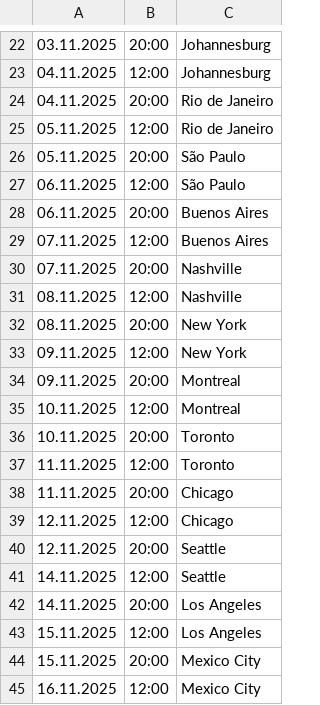
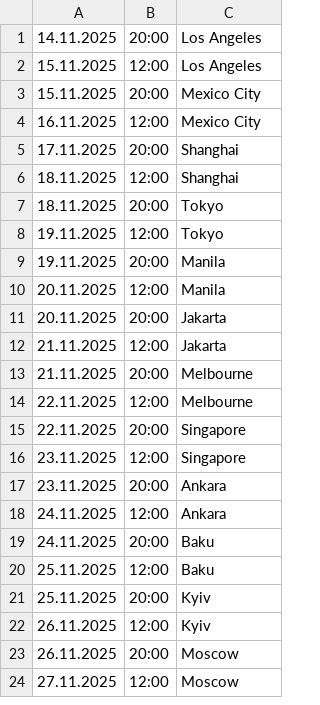
Before and after one commit to kayradinaryus/TURLAR, a CSV file: Make Tea Not Love.csv, drawn as a sheet; only a part is shown, gaps mark what is left out; the shorter side is filled out with more unchanged rows; the diff covers the shown part only; the diff names each change by its address in the sheet, - before the commit and + after, or states it on an @@ line.

Commit message:
Update Make Tea Not Love.csv

```diff
--- a/Make Tea Not Love.csv
+++ b/Make Tea Not Love.csv
-row 22: 03.11.2025 | 20:00 | Johannesburg
-row 23: 04.11.2025 | 12:00 | Johannesburg
-row 24: 04.11.2025 | 20:00 | Rio de Janeiro
-row 25: 05.11.2025 | 12:00 | Rio de Janeiro
-row 26: 05.11.2025 | 20:00 | São Paulo
-row 27: 06.11.2025 | 12:00 | São Paulo
-row 28: 06.11.2025 | 20:00 | Buenos Aires
-row 29: 07.11.2025 | 12:00 | Buenos Aires
-row 30: 07.11.2025 | 20:00 | Nashville
-row 31: 08.11.2025 | 12:00 | Nashville
-row 32: 08.11.2025 | 20:00 | New York
-row 33: 09.11.2025 | 12:00 | New York
-row 34: 09.11.2025 | 20:00 | Montreal
-row 35: 10.11.2025 | 12:00 | Montreal
-row 36: 10.11.2025 | 20:00 | Toronto
-row 37: 11.11.2025 | 12:00 | Toronto
-row 38: 11.11.2025 | 20:00 | Chicago
-row 39: 12.11.2025 | 12:00 | Chicago
-row 40: 12.11.2025 | 20:00 | Seattle
-row 41: 14.11.2025 | 12:00 | Seattle
```
Also changed, not shown: 21 removed rows elsewhere in this file.
